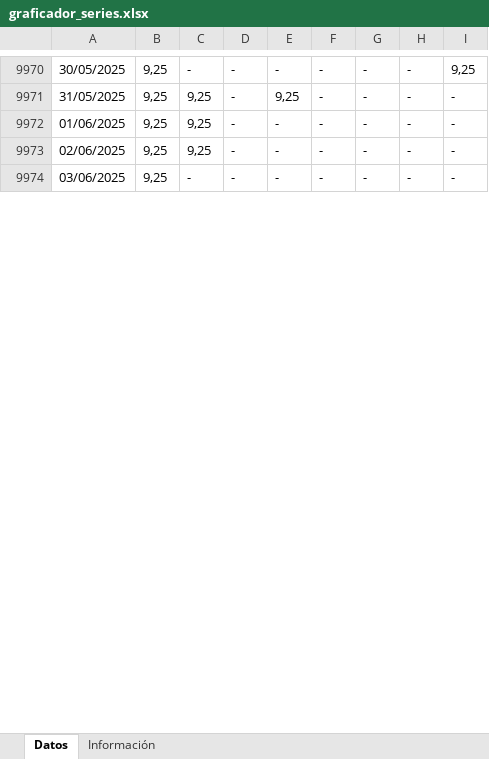
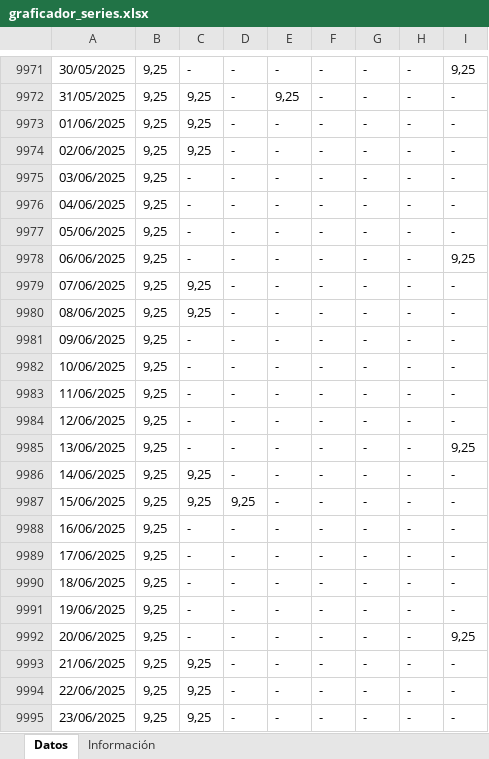
Before and after one commit to migue-08/REPO, an Excel workbook: graficador_series.xlsx, sheet Datos, drawn as a sheet; only a part is shown, gaps mark what is left out; values as stored, in another font and other column widths than the file's, no borders; the diff covers the shown part only; the diff names each change by its address in the sheet, - before the commit and + after, or states it on an @@ line.

Commit message:
Update data

```diff
--- a/graficador_series.xlsx (sheet Datos)
+++ b/graficador_series.xlsx (sheet Datos)
+row 9976: 04/06/2025 | 9,25 | - | - | - | - | - | - | -
+row 9977: 05/06/2025 | 9,25 | - | - | - | - | - | - | -
+row 9978: 06/06/2025 | 9,25 | - | - | - | - | - | - | 9,25
+row 9979: 07/06/2025 | 9,25 | 9,25 | - | - | - | - | - | -
+row 9980: 08/06/2025 | 9,25 | 9,25 | - | - | - | - | - | -
+row 9981: 09/06/2025 | 9,25 | - | - | - | - | - | - | -
+row 9982: 10/06/2025 | 9,25 | - | - | - | - | - | - | -
+row 9983: 11/06/2025 | 9,25 | - | - | - | - | - | - | -
+row 9984: 12/06/2025 | 9,25 | - | - | - | - | - | - | -
+row 9985: 13/06/2025 | 9,25 | - | - | - | - | - | - | 9,25
+row 9986: 14/06/2025 | 9,25 | 9,25 | - | - | - | - | - | -
+row 9987: 15/06/2025 | 9,25 | 9,25 | 9,25 | - | - | - | - | -
+row 9988: 16/06/2025 | 9,25 | - | - | - | - | - | - | -
+row 9989: 17/06/2025 | 9,25 | - | - | - | - | - | - | -
+row 9990: 18/06/2025 | 9,25 | - | - | - | - | - | - | -
+row 9991: 19/06/2025 | 9,25 | - | - | - | - | - | - | -
+row 9992: 20/06/2025 | 9,25 | - | - | - | - | - | - | 9,25
+row 9993: 21/06/2025 | 9,25 | 9,25 | - | - | - | - | - | -
+row 9994: 22/06/2025 | 9,25 | 9,25 | - | - | - | - | - | -
+row 9995: 23/06/2025 | 9,25 | 9,25 | - | - | - | - | - | -
```
Also changed, not shown: 139 added rows and 52 edited cells elsewhere in this sheet.
